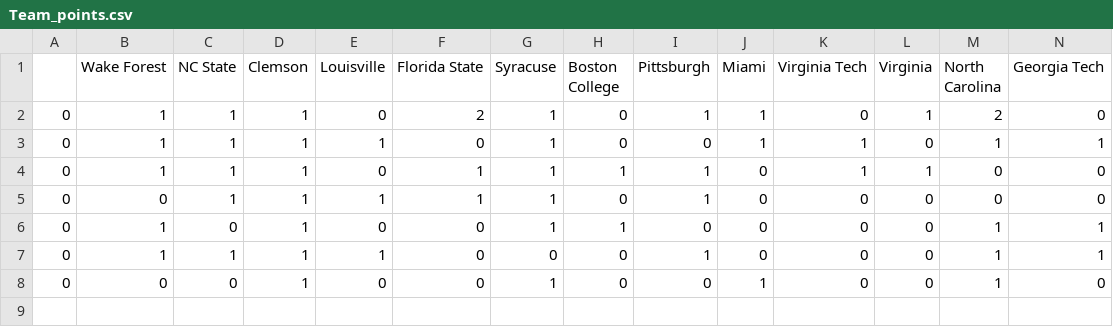
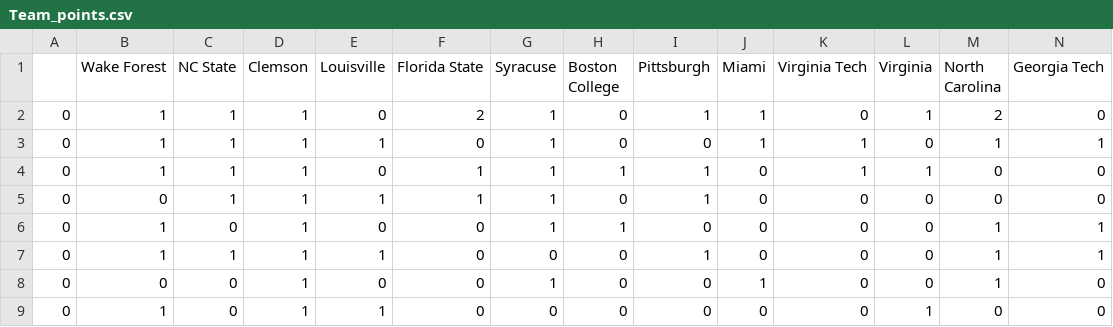
Before and after one commit to kchessh/KCFB2, a CSV file: Team_points.csv, drawn as a sheet; only a part is shown; rows hold the shown columns only; the diff names each change by its address in the sheet, - before the commit and + after, or states it on an @@ line.

```diff
--- a/Team_points.csv
+++ b/Team_points.csv
+row 9: 0 | 1 | 0 | 1 | 1 | 0 | 0 | 0 | 0 | 0 | 0 | 1 | 0 | 0
```
Also changed, not shown: This_Weeks_Games/League1.csv, This_Weeks_Games/League2.csv, 49 other files.
